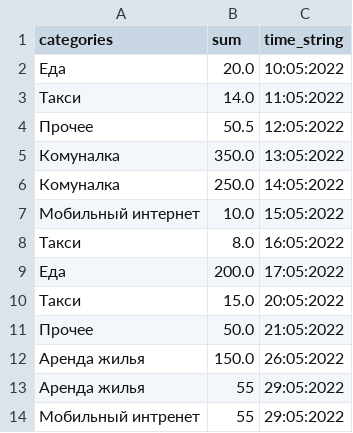
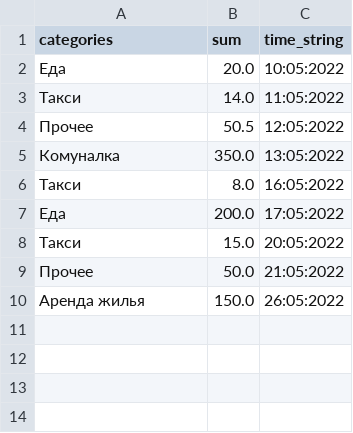
Before and after one commit to JoniBoongalo/telega, a CSV file: log.csv, drawn as a sheet; the diff names each change by its address in the sheet, - before the commit and + after, or states it on an @@ line.

```diff
--- a/log.csv
+++ b/log.csv
-row 6: Комуналка | 250.0 | 14:05:2022
-row 7: Мобильный интернет | 10.0 | 15:05:2022
-row 13: Аренда жилья | 55 | 29:05:2022
-row 14: Мобильный интренет | 55 | 29:05:2022
```
Also changed, not shown: 4 other files.
